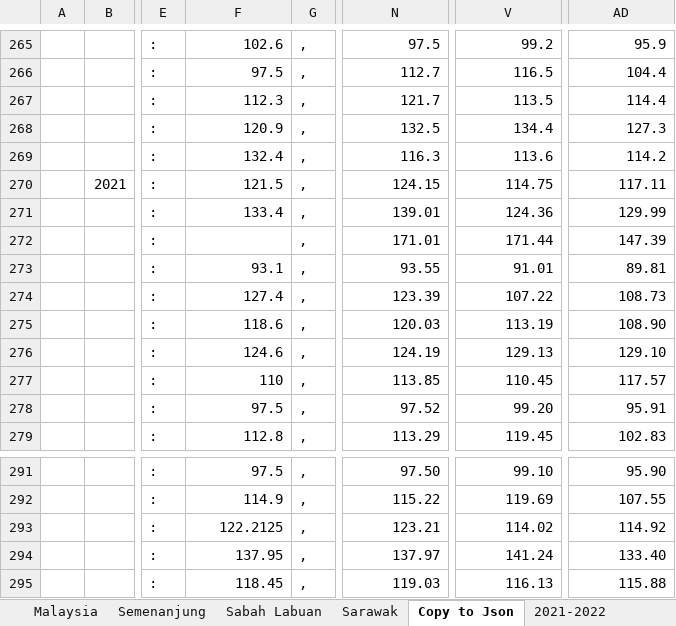
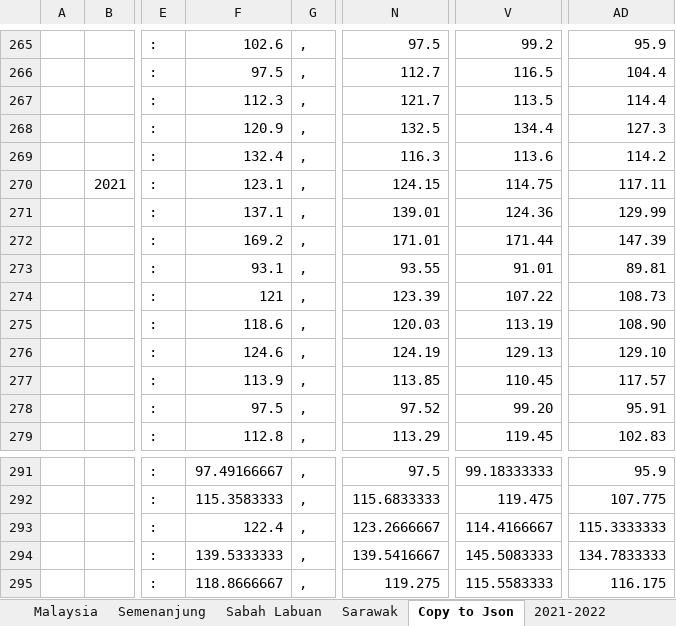
Before and after one commit to xkre/malaysia-inflation-calc, an Excel workbook: public/data/CpiDataset.xlsx, sheet Copy to Json, drawn as a sheet; only a part is shown, gaps mark what is left out; values as stored, in another font and other column widths than the file's, no borders; the diff covers the shown part only; the diff names each change by its address in the sheet, - before the commit and + after, or states it on an @@ line.

```diff
--- a/public/data/CpiDataset.xlsx (sheet Copy to Json)
+++ b/public/data/CpiDataset.xlsx (sheet Copy to Json)
-F270: 121.5
+F270: 123.1
-F271: 133.4
+F271: 137.1
-F272: (empty)
+F272: 169.2
-F274: 127.4
+F274: 121
-F277: 110
+F277: 113.9
-F291: 97.5
+F291: 97.49166667
-N291: 97.50
+N291: 97.5
-V291: 99.10
+V291: 99.18333333
-AD291: 95.90
+AD291: 95.9
-F292: 114.9
+F292: 115.3583333
-N292: 115.22
+N292: 115.6833333
-V292: 119.69
+V292: 119.475
-AD292: 107.55
+AD292: 107.775
-F293: 122.2125
+F293: 122.4
-N293: 123.21
+N293: 123.2666667
-V293: 114.02
+V293: 114.4166667
-AD293: 114.92
+AD293: 115.3333333
-F294: 137.95
+F294: 139.5333333
-N294: 137.97
+N294: 139.5416667
-V294: 141.24
+V294: 145.5083333
-AD294: 133.40
+AD294: 134.7833333
-F295: 118.45
+F295: 118.8666667
-N295: 119.03
+N295: 119.275
-V295: 116.13
+V295: 115.5583333
-AD295: 115.88
+AD295: 116.175
```
Also changed, not shown: 32 edited cells elsewhere in this sheet, sheet Malaysia, sheet Sarawak, sheet Sabah Labuan, sheet Semenanjung, 4 other files.
